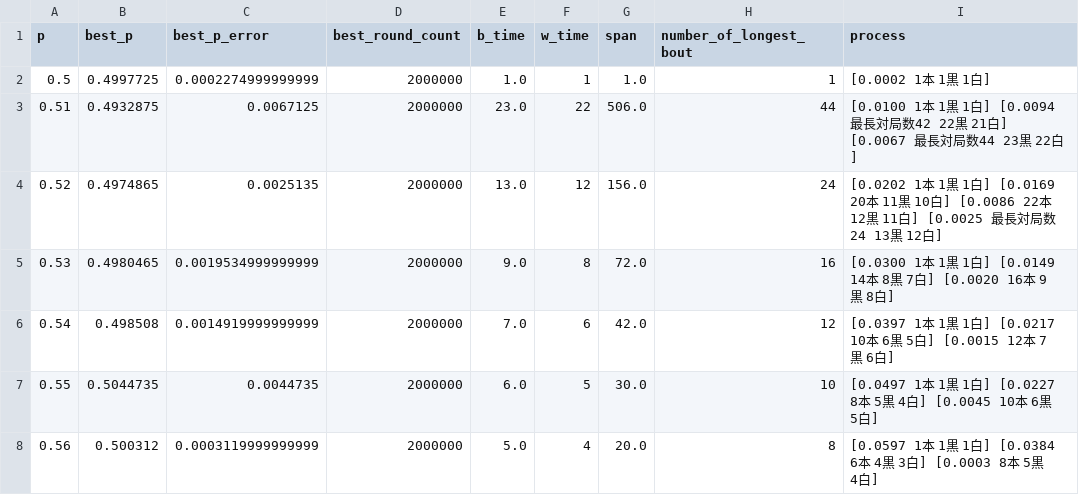
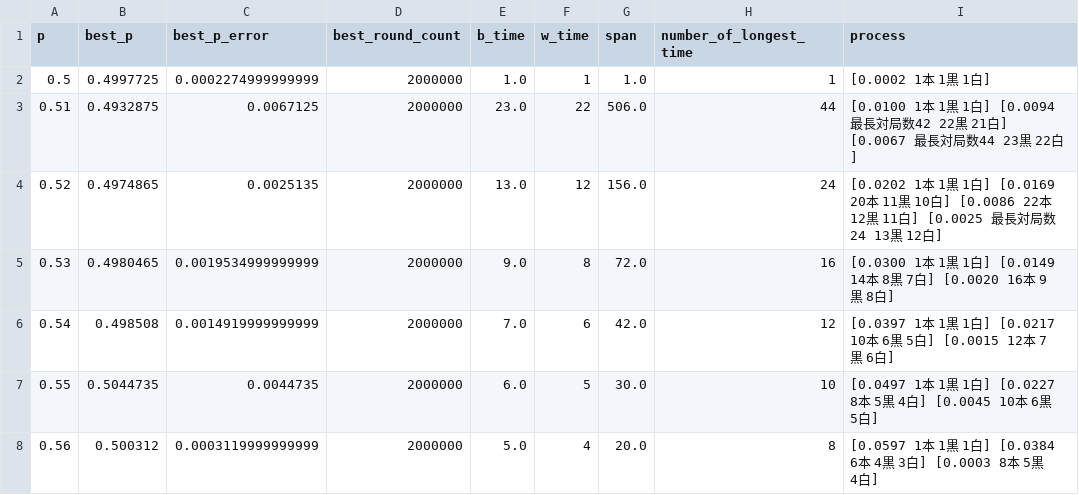
Before and after one commit to muzudho/sente-win-rate-70-percent-problem, a CSV file: data/generate_even_when_frozen_turn_(old).csv, drawn as a sheet; only a part is shown.

```diff
--- a/data/generate_even_when_frozen_turn_(old).csv
+++ b/data/generate_even_when_frozen_turn_(old).csv
@@ -1,2 +1,2 @@
-p,best_p,best_p_error,best_round_count,b_time,w_time,span,number_of_longest_bout,process
+p,best_p,best_p_error,best_round_count,b_time,w_time,span,number_of_longest_time,process
 0.5,0.4997725,0.0002274999999999,2000000,1.0,1,1.0,1,[0.0002  1本  1黒  1白]
```
Also changed, not shown: data/generate_even_when_alternating_turn.csv, data/generate_even_when_frozen_turn.csv, 11 other files.
